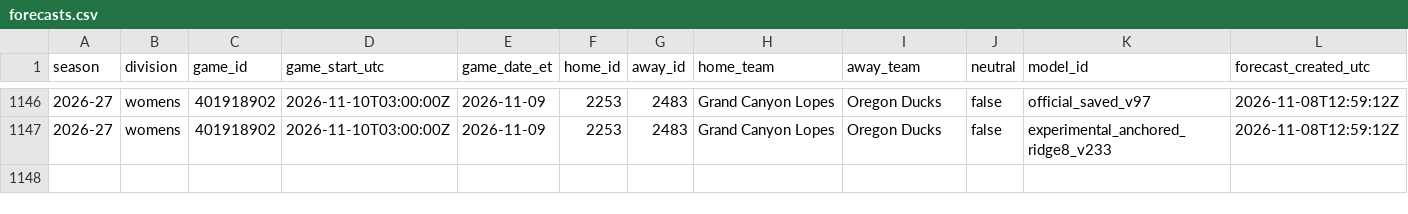
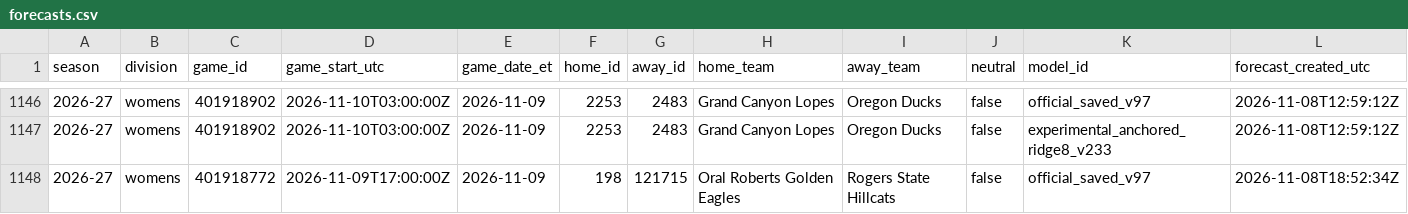
Before and after one commit to hcaver16-arch/college-basketball-ratings, a CSV file: data/prospective/2026-27/forecasts.csv, drawn as a sheet; only a part is shown, gaps mark what is left out; rows hold the shown columns only; the diff names each change by its address in the sheet, - before the commit and + after, or states it on an @@ line.

```diff
--- a/data/prospective/2026-27/forecasts.csv
+++ b/data/prospective/2026-27/forecasts.csv
+row 1148: 2026-27 | womens | 401918772 | 2026-11-09T17:00:00Z | 2026-11-09 | 198 | 121715 | Oral Roberts Golden Eagles | Rogers State Hillcats | false | official_saved_v97 | 2026-11-08T18:52:34Z
```
Also changed, not shown: data/prospective/2026-27/results.csv, 4 other files.
